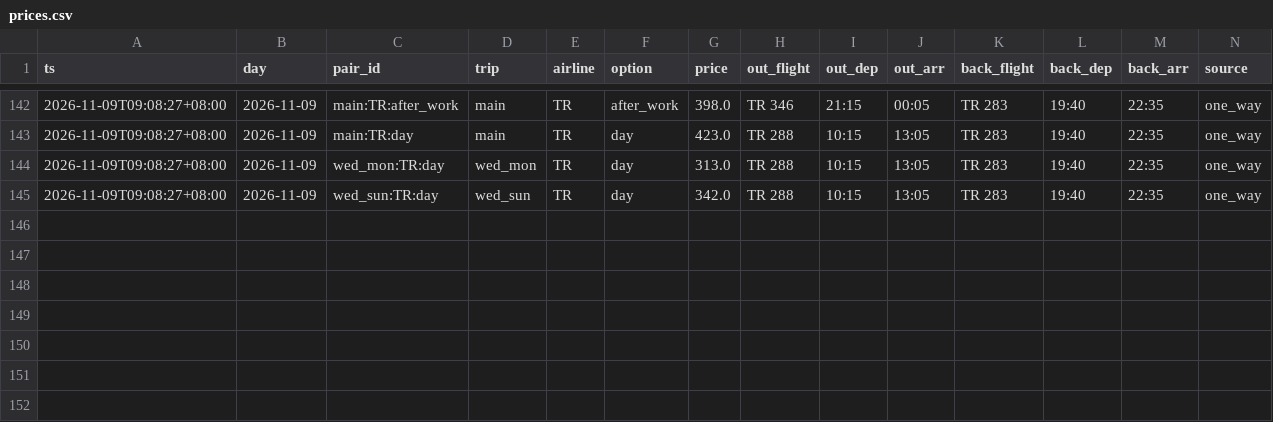
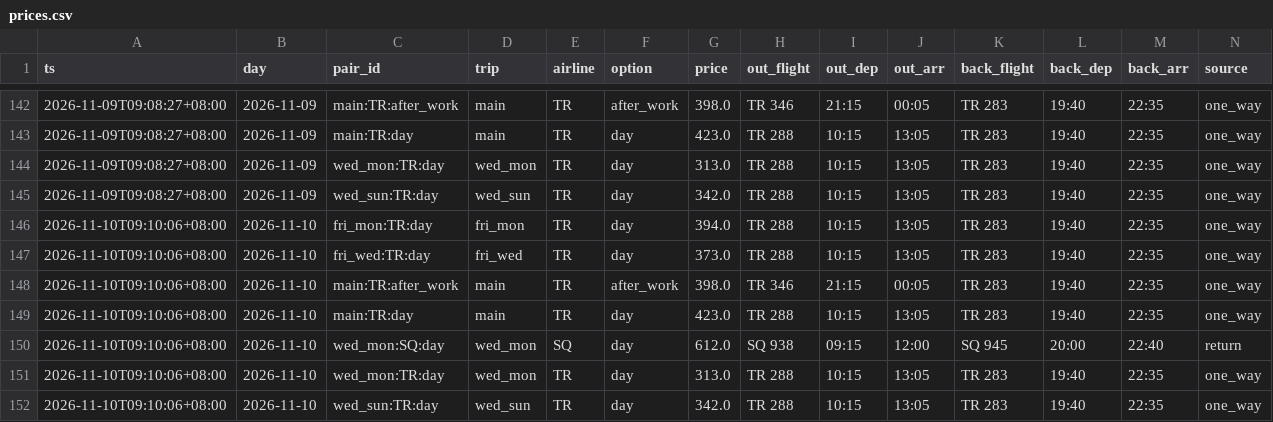
Before and after one commit to plusxjunn/jjwq-flight-tracker, a CSV file: data/prices.csv, drawn as a sheet; only a part is shown, gaps mark what is left out; the diff names each change by its address in the sheet, - before the commit and + after, or states it on an @@ line.

```diff
--- a/data/prices.csv
+++ b/data/prices.csv
+row 146: 2026-11-10T09:10:06+08:00 | 2026-11-10 | fri_mon:TR:day | fri_mon | TR | day | 394.0 | TR 288 | 10:15 | 13:05 | TR 283 | 19:40 | 22:35 | one_way
+row 147: 2026-11-10T09:10:06+08:00 | 2026-11-10 | fri_wed:TR:day | fri_wed | TR | day | 373.0 | TR 288 | 10:15 | 13:05 | TR 283 | 19:40 | 22:35 | one_way
+row 148: 2026-11-10T09:10:06+08:00 | 2026-11-10 | main:TR:after_work | main | TR | after_work | 398.0 | TR 346 | 21:15 | 00:05 | TR 283 | 19:40 | 22:35 | one_way
+row 149: 2026-11-10T09:10:06+08:00 | 2026-11-10 | main:TR:day | main | TR | day | 423.0 | TR 288 | 10:15 | 13:05 | TR 283 | 19:40 | 22:35 | one_way
+row 150: 2026-11-10T09:10:06+08:00 | 2026-11-10 | wed_mon:SQ:day | wed_mon | SQ | day | 612.0 | SQ 938 | 09:15 | 12:00 | SQ 945 | 20:00 | 22:40 | return
+row 151: 2026-11-10T09:10:06+08:00 | 2026-11-10 | wed_mon:TR:day | wed_mon | TR | day | 313.0 | TR 288 | 10:15 | 13:05 | TR 283 | 19:40 | 22:35 | one_way
+row 152: 2026-11-10T09:10:06+08:00 | 2026-11-10 | wed_sun:TR:day | wed_sun | TR | day | 342.0 | TR 288 | 10:15 | 13:05 | TR 283 | 19:40 | 22:35 | one_way
```
Also changed, not shown: data/runs.csv, 2 other files.
